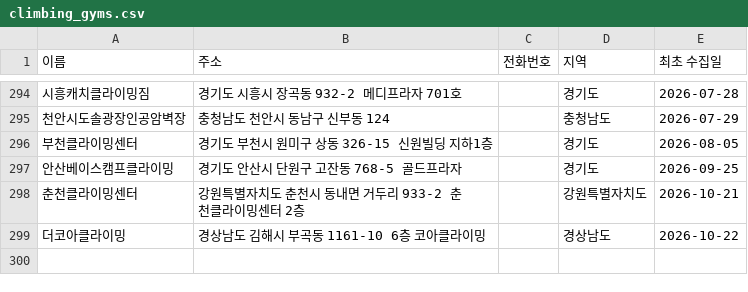
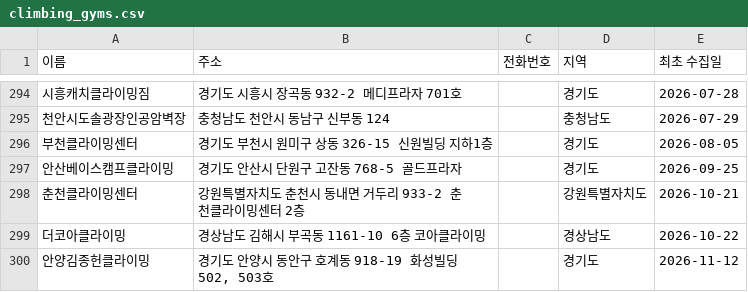
Before and after one commit to StarNoah/Project_Cle, a CSV file: climbing-gym-tracker/data/climbing_gyms.csv, drawn as a sheet; only a part is shown, gaps mark what is left out; the diff names each change by its address in the sheet, - before the commit and + after, or states it on an @@ line.

```diff
--- a/climbing-gym-tracker/data/climbing_gyms.csv
+++ b/climbing-gym-tracker/data/climbing_gyms.csv
+row 300: 안양김종헌클라이밍 | 경기도 안양시 동안구 호계동 918-19 화성빌딩 502, 503호 |  | 경기도 | 2026-11-12
```
